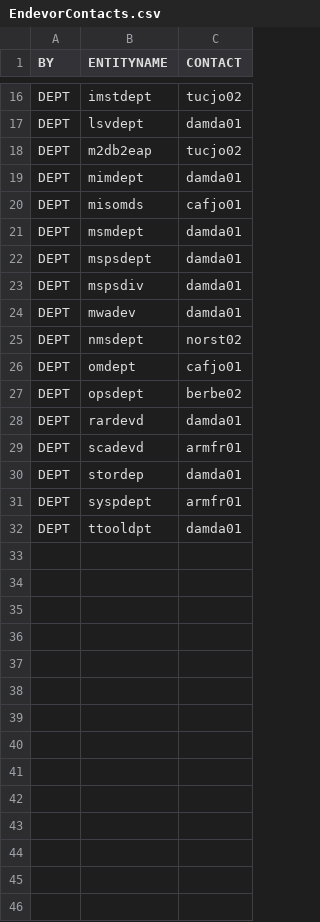
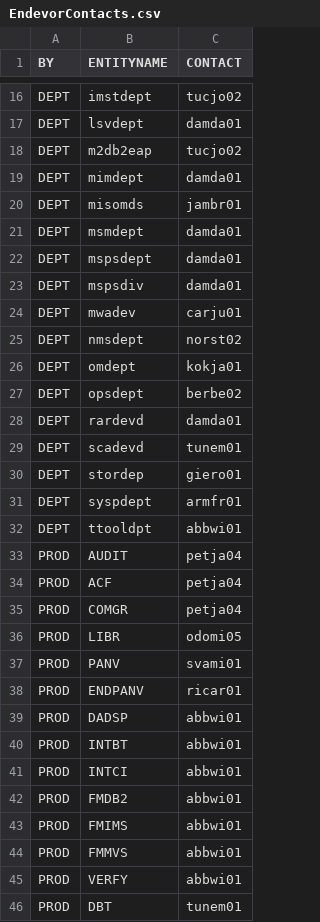
Before and after one commit to morjo02jm/SCM-Attestation-CAEndevor-LDAP, a CSV file: endevorrepldap/EndevorContacts.csv, drawn as a sheet; only a part is shown, gaps mark what is left out; the diff covers the shown part only.

Commit message:
US238430 Corrections to Endevor Contacts based on info from Kellie Marshall

```diff
--- a/endevorrepldap/EndevorContacts.csv
+++ b/endevorrepldap/EndevorContacts.csv
@@ -19,3 +19,3 @@ DEPT,m2db2eap,tucjo02
 DEPT,mimdept,damda01
-DEPT,misomds,cafjo01
+DEPT,misomds,jambr01
 DEPT,msmdept,damda01
@@ -23,10 +23,24 @@ DEPT,mspsdept,damda01
 DEPT,mspsdiv,damda01
-DEPT,mwadev,damda01
+DEPT,mwadev,carju01
 DEPT,nmsdept,norst02
-DEPT,omdept,cafjo01
+DEPT,omdept,kokja01
 DEPT,opsdept,berbe02
 DEPT,rardevd,damda01
-DEPT,scadevd,armfr01
-DEPT,stordep,damda01
+DEPT,scadevd,tunem01
+DEPT,stordep,giero01
 DEPT,syspdept,armfr01
-DEPT,ttooldpt,damda01
+DEPT,ttooldpt,abbwi01
+PROD,AUDIT,petja04
+PROD,ACF,petja04
+PROD,COMGR,petja04
+PROD,LIBR,odomi05
+PROD,PANV,svami01
+PROD,ENDPANV,ricar01
+PROD,DADSP,abbwi01
+PROD,INTBT,abbwi01
+PROD,INTCI,abbwi01
+PROD,FMDB2,abbwi01
+PROD,FMIMS,abbwi01
+PROD,FMMVS,abbwi01
+PROD,VERFY,abbwi01
+PROD,DBT,tunem01
```
Also changed, not shown: 41 added rows and 1 edited cell elsewhere in this file, endevorrepldap/EndevorUsers.csv.
